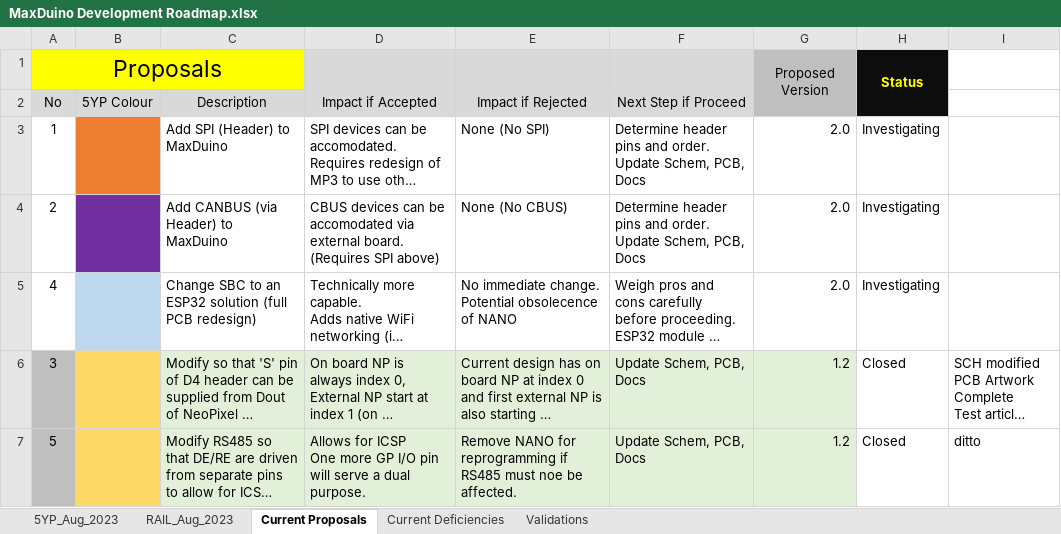
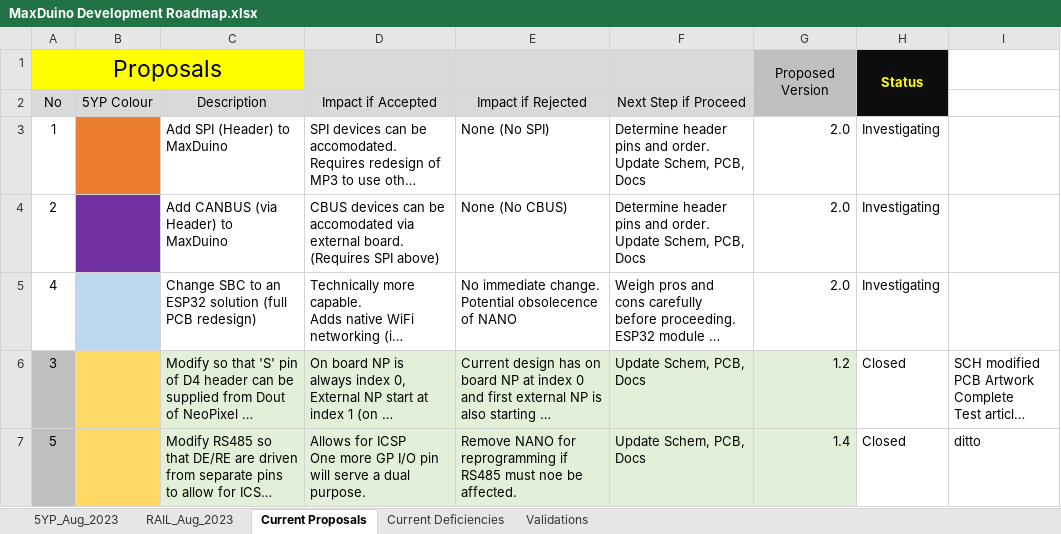
Before and after one commit to Alan-Lomax/MaxDuino, an Excel workbook: Documentation/Future Plans/MaxDuino Development Roadmap.xlsx, sheet Current Proposals, drawn as a sheet; long unchanged cells end in …; values as stored, in another font and other column widths than the file's, no borders; conditional formats not drawn; the diff names each change by its address in the sheet, - before the commit and + after, or states it on an @@ line.

```diff
--- a/Documentation/Future Plans/MaxDuino Development Roadmap.xlsx (sheet Current Proposals)
+++ b/Documentation/Future Plans/MaxDuino Development Roadmap.xlsx (sheet Current Proposals)
-G7: 1.2
+G7: 1.4
```
Also changed, not shown: sheet Current Deficiencies, sheet 5YP_Aug_2023, charts or pictures, 1 other file.
